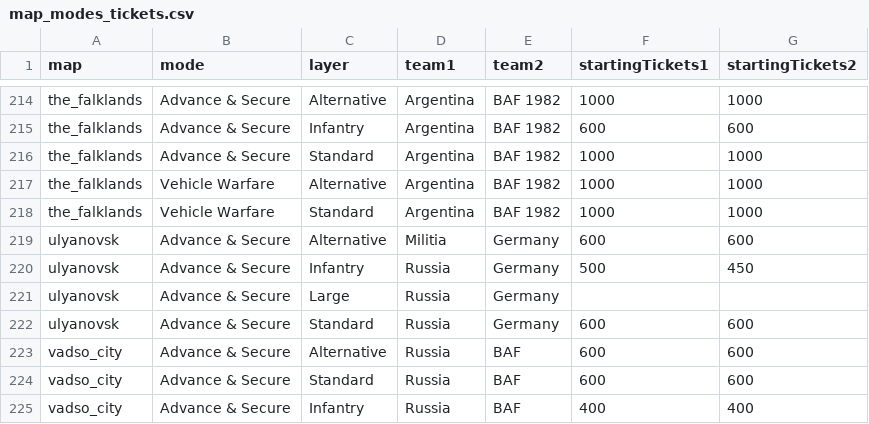
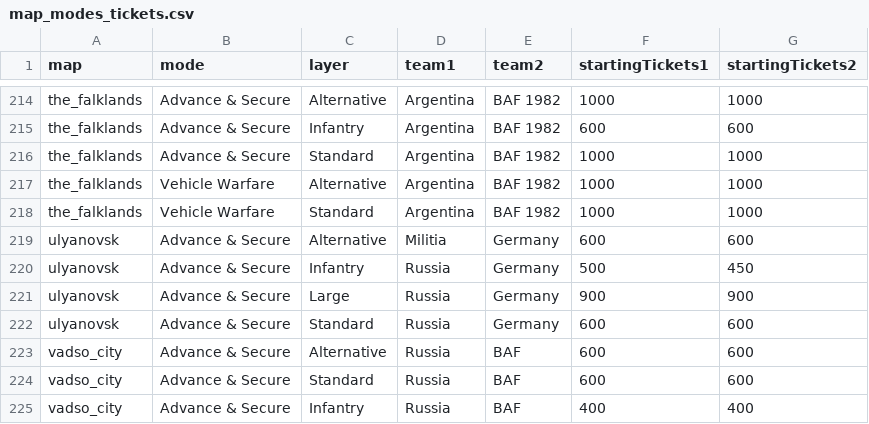
Before and after one commit to nshine787/PRDemoAnalysis, a CSV file: map_modes_tickets.csv, drawn as a sheet; only a part is shown, gaps mark what is left out; the diff covers the shown part only.

```diff
--- a/map_modes_tickets.csv
+++ b/map_modes_tickets.csv
@@ -220,3 +220,3 @@ ulyanovsk,Advance & Secure,Alternative,Militia,Germany,600,600
 ulyanovsk,Advance & Secure,Infantry,Russia,Germany,500,450
-ulyanovsk,Advance & Secure,Large,Russia,Germany,,
+ulyanovsk,Advance & Secure,Large,Russia,Germany,900,900
 ulyanovsk,Advance & Secure,Standard,Russia,Germany,600,600
```
Also changed, not shown: 12 edited cells elsewhere in this file, 3 other files.
